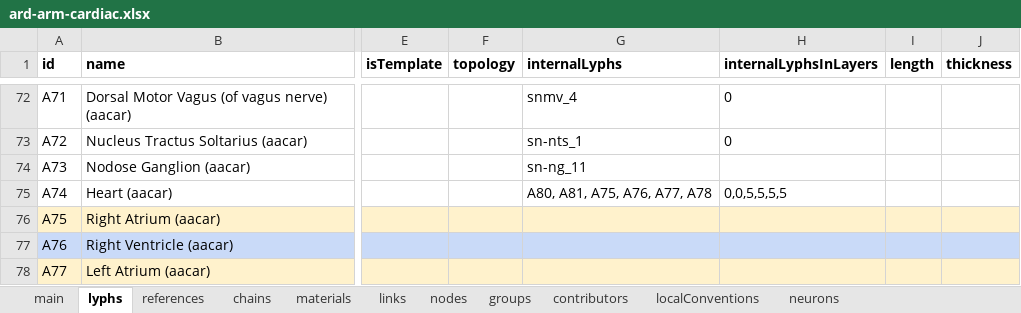
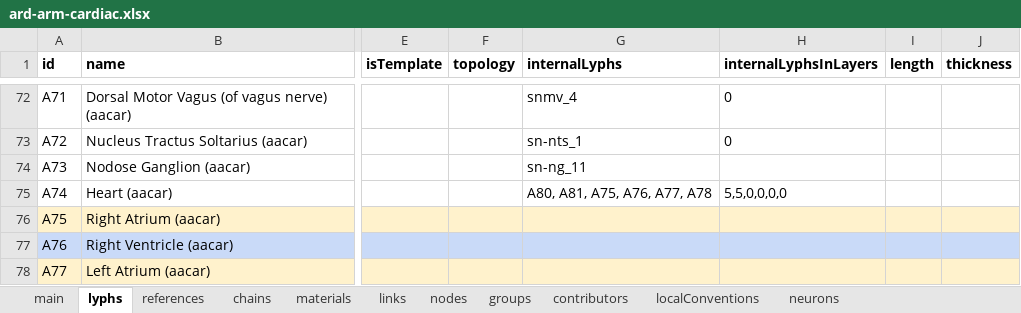
Before and after one commit to open-physiology/apinatomy-models, an Excel workbook: models/ard-arm-cardiac/source/ard-arm-cardiac.xlsx, sheet lyphs, drawn as a sheet; only a part is shown, gaps mark what is left out; values as stored, in another font and other column widths than the file's, no borders; charts and pictures not drawn; the diff names each change by its address in the sheet, - before the commit and + after, or states it on an @@ line.

Commit message:
aacar fix internal in layer inversion for heart
things in the epicardium were in the fat and visa versa

```diff
--- a/models/ard-arm-cardiac/source/ard-arm-cardiac.xlsx (sheet lyphs)
+++ b/models/ard-arm-cardiac/source/ard-arm-cardiac.xlsx (sheet lyphs)
-H75 (internalLyphsInLayers): 0,0,5,5,5,5
+H75 (internalLyphsInLayers): 5,5,0,0,0,0
```
Also changed, not shown: sheet chains, 1 other file.
